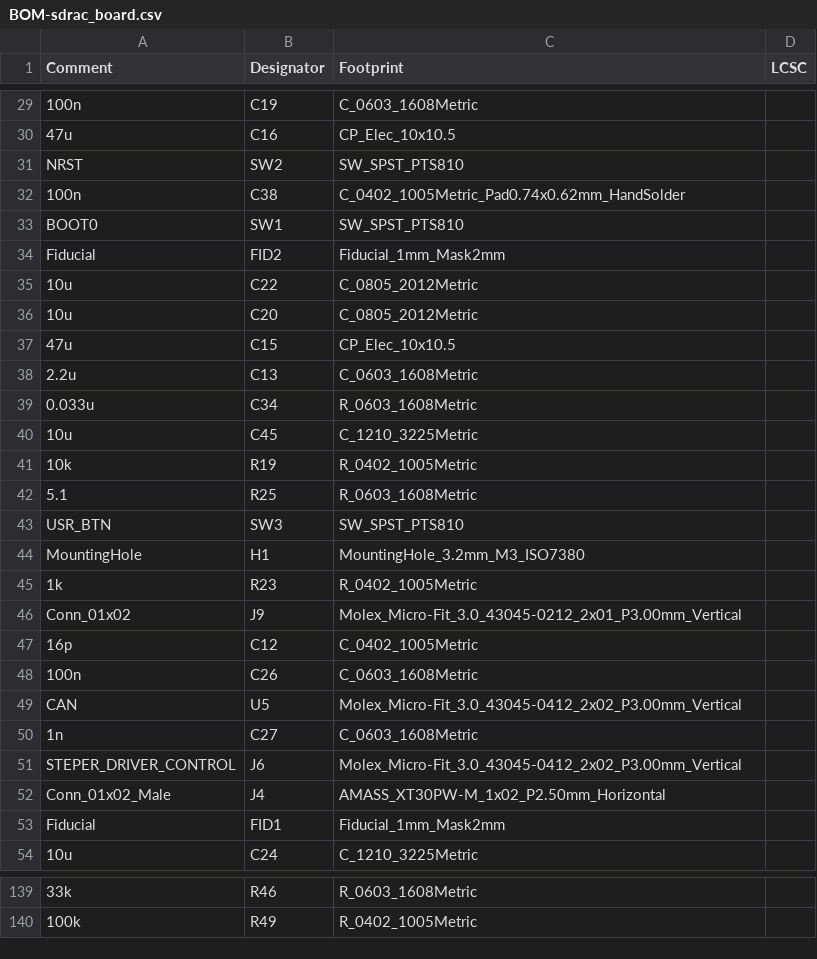
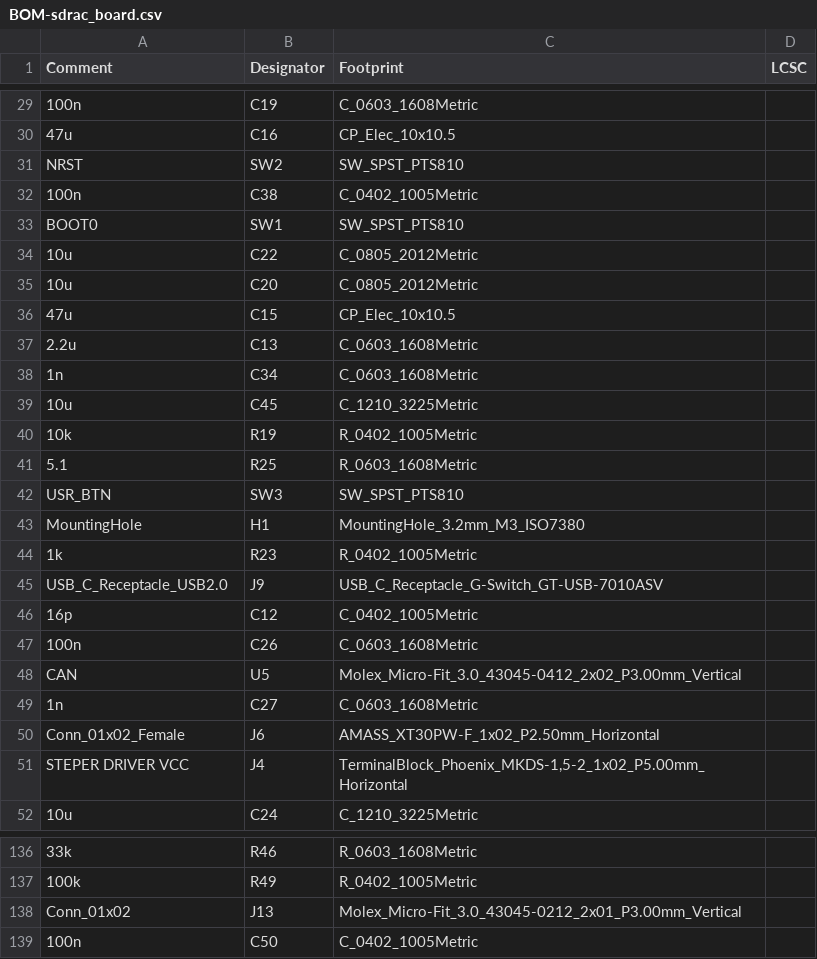
Before and after one commit to X-Lemon-X/sdrac_electronics, a CSV file: sdrac_board/jlcpcb/production_files/BOM-sdrac_board.csv, drawn as a sheet; only a part is shown, gaps mark what is left out; removed rows and columns are numbered as before the commit, all else as after; the diff covers the shown part only; the diff names each change by its address in the sheet, - before the commit and + after, or states it on an @@ line.

Commit message:
added 10A screw terminal

```diff
--- a/sdrac_board/jlcpcb/production_files/BOM-sdrac_board.csv
+++ b/sdrac_board/jlcpcb/production_files/BOM-sdrac_board.csv
-C32 (Footprint): C_0402_1005Metric_Pad0.74x0.62mm_HandSolder
+C32 (Footprint): C_0402_1005Metric
-row 34: Fiducial | FID2 | Fiducial_1mm_Mask2mm
-A38 (Comment): 0.033u
+A38 (Comment): 1n
-C38 (Footprint): R_0603_1608Metric
+C38 (Footprint): C_0603_1608Metric
-A45 (Comment): Conn_01x02
+A45 (Comment): USB_C_Receptacle_USB2.0
-C45 (Footprint): Molex_Micro-Fit_3.0_43045-0212_2x01_P3.00mm_Vertical
+C45 (Footprint): USB_C_Receptacle_G-Switch_GT-USB-7010ASV
-A50 (Comment): STEPER_DRIVER_CONTROL
+A50 (Comment): Conn_01x02_Female
-C50 (Footprint): Molex_Micro-Fit_3.0_43045-0412_2x02_P3.00mm_Vertical
+C50 (Footprint): AMASS_XT30PW-F_1x02_P2.50mm_Horizontal
-A51 (Comment): Conn_01x02_Male
+A51 (Comment): STEPER DRIVER VCC
-C51 (Footprint): AMASS_XT30PW-M_1x02_P2.50mm_Horizontal
+C51 (Footprint): TerminalBlock_Phoenix_MKDS-1,5-2_1x02_P5.00mm_Horizontal
-row 53: Fiducial | FID1 | Fiducial_1mm_Mask2mm
+row 138: Conn_01x02 | J13 | Molex_Micro-Fit_3.0_43045-0212_2x01_P3.00mm_Vertical
+row 139: 100n | C50 | C_0402_1005Metric
```
Also changed, not shown: 1 added row, 2 removed rows and 28 edited cells elsewhere in this file, sdrac_board/jlcpcb/production_files/CPL-sdrac_board.csv, 28 other files.
